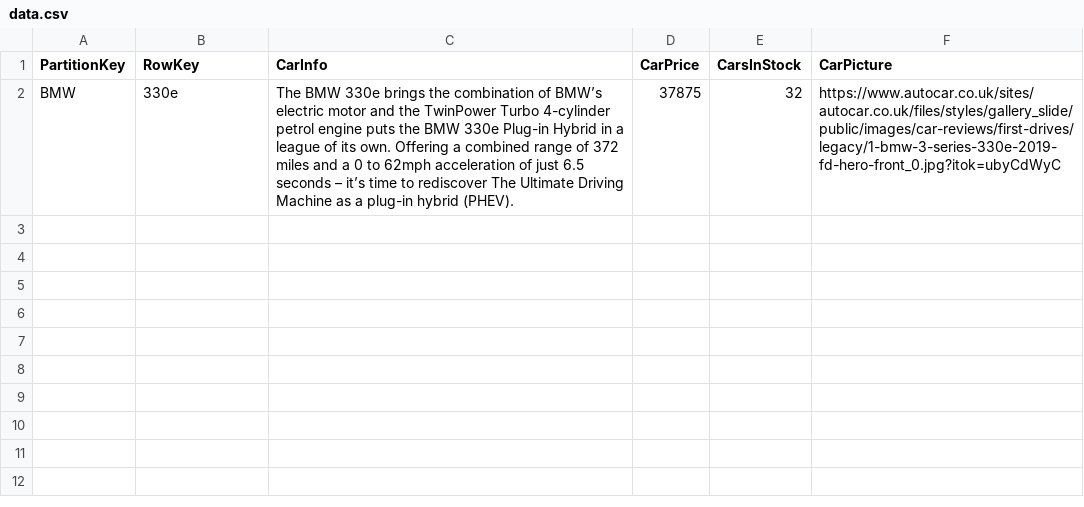
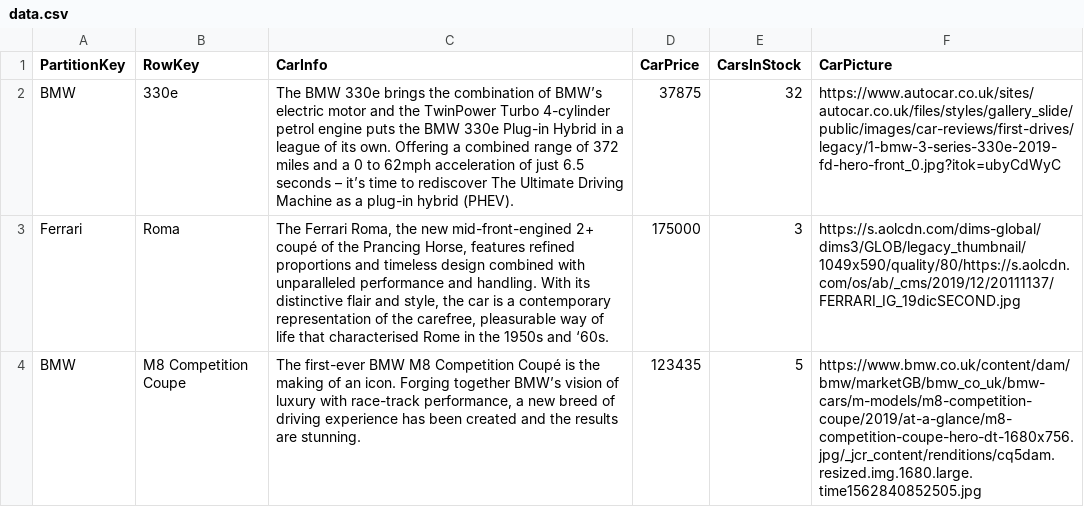
Before and after one commit to MMTDigital/CarsUnlimited, a CSV file: data.csv, drawn as a sheet; the diff names each change by its address in the sheet, - before the commit and + after, or states it on an @@ line.

Commit message:
updated data.csv and fixed checkout

```diff
--- a/data.csv
+++ b/data.csv
+row 3: Ferrari | Roma | The Ferrari Roma, the new mid-front-engined 2+ coupé of the Prancing Horse, features refined proportions and timeless design combined with unparalleled performance and handling. With its distinctive flair and style, the car is a contemporary representation of the carefree, pleasurable way of life that characterised Rome in the 1950s and ‘60s. | 175000 | 3 | https://s.aolcdn.com/dims-global/dims3/GLOB/legacy_thumbnail/1049x590/quality/80/https://s.aolcdn.com/os/ab/_cms/2019/12/20111137/FERRARI_IG_19dicSECOND.jpg
+row 4: BMW | M8 Competition Coupe | The first-ever BMW M8 Competition Coupé is the making of an icon. Forging together BMW’s vision of luxury with race-track performance, a new breed of driving experience has been created and the results are stunning. | 123435 | 5 | https://www.bmw.co.uk/content/dam/bmw/marketGB/bmw_co_uk/bmw-cars/m-models/m8-competition-coupe/2019/at-a-glance/m8-competition-coupe-hero-dt-1680x756.jpg/_jcr_content/renditions/cq5dam.resized.img.1680.large.time1562840852505.jpg
```
Also changed, not shown: 7 other files.
